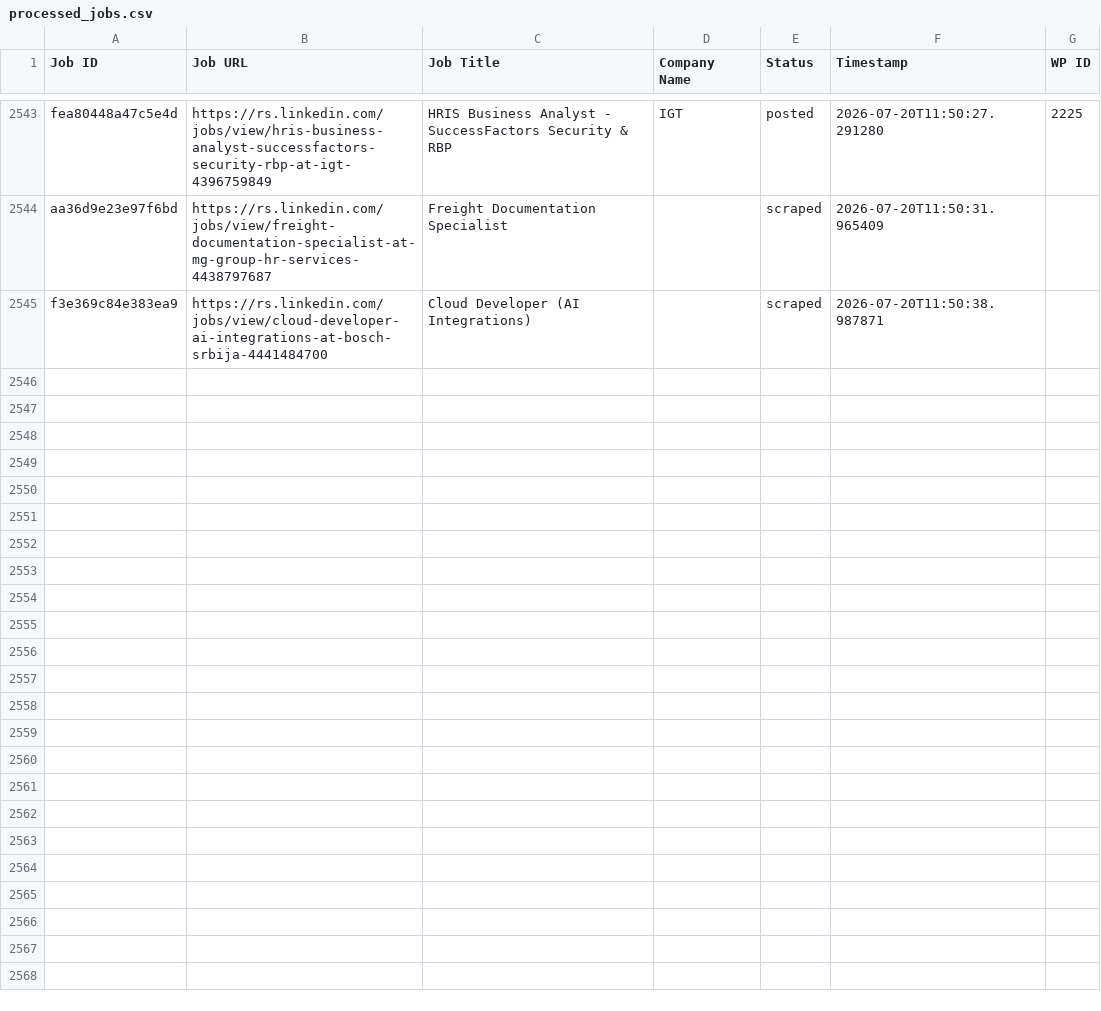
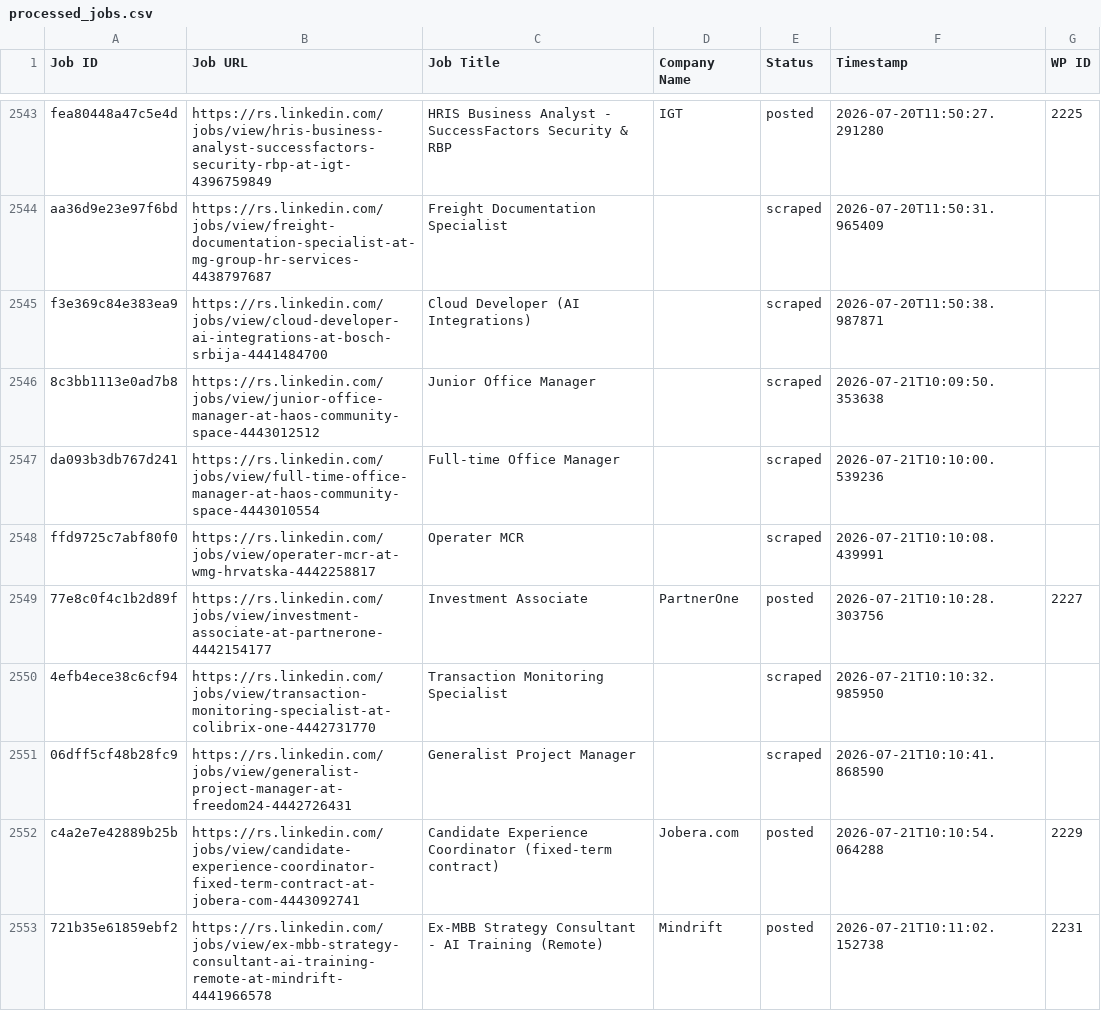
Before and after one commit to mimusdesign/rs, a CSV file: processed_jobs.csv, drawn as a sheet; only a part is shown, gaps mark what is left out; the diff covers the shown part only.

```diff
--- a/processed_jobs.csv
+++ b/processed_jobs.csv
@@ -2547 +2547,9 @@ aa36d9e23e97f6bd,https://rs.linkedin.com/jobs/view/freight-documentation-special
 f3e369c84e383ea9,https://rs.linkedin.com/jobs/view/cloud-developer-ai-integrations-at-bosch-srbija-4441484700,Cloud Developer (AI Integrations),,scraped,2026-07-20T11:50:38.987871,
+8c3bb1113e0ad7b8,https://rs.linkedin.com/jobs/view/junior-office-manager-at-haos-community-space-4443012512,Junior Office Manager,,scraped,2026-07-21T10:09:50.353638,
+da093b3db767d241,https://rs.linkedin.com/jobs/view/full-time-office-manager-at-haos-community-space-4443010554,Full-time Office Manager,,scraped,2026-07-21T10:10:00.539236,
+ffd9725c7abf80f0,https://rs.linkedin.com/jobs/view/operater-mcr-at-wmg-hrvatska-4442258817,Operater MCR,,scraped,2026-07-21T10:10:08.439991,
+77e8c0f4c1b2d89f,https://rs.linkedin.com/jobs/view/investment-associate-at-partnerone-4442154177,Investment Associate,PartnerOne,posted,2026-07-21T10:10:28.303756,2227
+4efb4ece38c6cf94,https://rs.linkedin.com/jobs/view/transaction-monitoring-specialist-at-colibrix-one-4442731770,Transaction Monitoring Specialist,,scraped,2026-07-21T10:10:32.985950,
+06dff5cf48b28fc9,https://rs.linkedin.com/jobs/view/generalist-project-manager-at-freedom24-4442726431,Generalist Project Manager,,scraped,2026-07-21T10:10:41.868590,
+c4a2e7e42889b25b,https://rs.linkedin.com/jobs/view/candidate-experience-coordinator-fixed-term-contract-at-jobera-com-4443092741,Candidate Experience Coordinator (fixed-term contract),Jobera.com,posted,2026-07-21T10:10:54.064288,2229
+721b35e61859ebf2,https://rs.linkedin.com/jobs/view/ex-mbb-strategy-consultant-ai-training-remote-at-mindrift-4441966578,Ex-MBB Strategy Consultant - AI Training (Remote),Mindrift,posted,2026-07-21T10:11:02.152738,2231
```
Also changed, not shown: 7 added rows elsewhere in this file.
